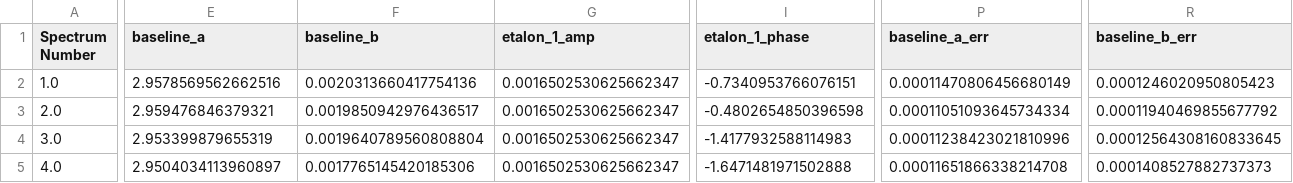
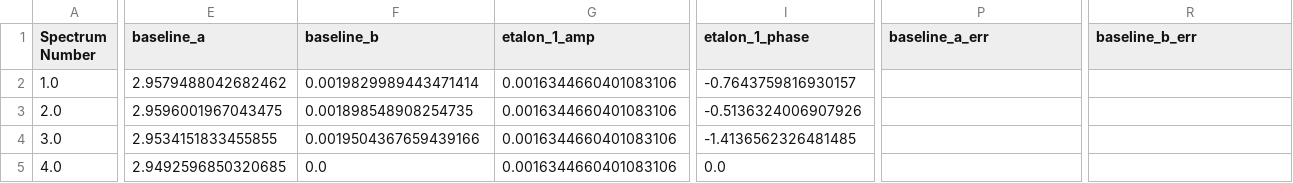
Before and after one commit to usnistgov/MATS, a CSV file: MATS/Examples/A-Band - Experimental Spectra/Baseline_LineList.csv, drawn as a sheet; only a part is shown, gaps mark what is left out; the diff covers the shown part only; the diff names each change by its address in the sheet, - before the commit and + after, or states it on an @@ line.

```diff
--- a/MATS/Examples/A-Band - Experimental Spectra/Baseline_LineList.csv
+++ b/MATS/Examples/A-Band - Experimental Spectra/Baseline_LineList.csv
-E2 (baseline_a): 2.9578569562662516
+E2 (baseline_a): 2.9579488042682462
-F2 (baseline_b): 0.0020313660417754136
+F2 (baseline_b): 0.0019829989443471414
-G2:G5 (etalon_1_amp): 0.0016502530625662347
+G2:G5 (etalon_1_amp): 0.0016344660401083106
-I2 (etalon_1_phase): -0.7340953766076151
+I2 (etalon_1_phase): -0.7643759816930157
-P2 (baseline_a_err): 0.00011470806456680149
+P2 (baseline_a_err): (empty)
-R2 (baseline_b_err): 0.0001246020950805423
+R2 (baseline_b_err): (empty)
-E3 (baseline_a): 2.959476846379321
+E3 (baseline_a): 2.9596001967043475
-F3 (baseline_b): 0.0019850942976436517
+F3 (baseline_b): 0.001898548908254735
-I3 (etalon_1_phase): -0.4802654850396598
+I3 (etalon_1_phase): -0.5136324006907926
-P3 (baseline_a_err): 0.00011051093645734334
+P3 (baseline_a_err): (empty)
-R3 (baseline_b_err): 0.00011940469855677792
+R3 (baseline_b_err): (empty)
-E4 (baseline_a): 2.953399879655319
+E4 (baseline_a): 2.9534151833455855
-F4 (baseline_b): 0.0019640789560808804
+F4 (baseline_b): 0.0019504367659439166
-I4 (etalon_1_phase): -1.4177932588114983
+I4 (etalon_1_phase): -1.4136562326481485
-P4 (baseline_a_err): 0.00011238423021810996
+P4 (baseline_a_err): (empty)
-R4 (baseline_b_err): 0.00012564308160833645
+R4 (baseline_b_err): (empty)
-E5 (baseline_a): 2.9504034113960897
+E5 (baseline_a): 2.9492596850320685
-F5 (baseline_b): 0.0017765145420185306
+F5 (baseline_b): 0.0
-I5 (etalon_1_phase): -1.6471481971502888
+I5 (etalon_1_phase): 0.0
-P5 (baseline_a_err): 0.00011651866338214708
+P5 (baseline_a_err): (empty)
-R5 (baseline_b_err): 0.0001408527882737373
+R5 (baseline_b_err): (empty)
```
Also changed, not shown: 5 edited cells elsewhere in this file, MATS/Examples/A-Band - CIA/Baseline_LineList.csv, MATS/Examples/A-Band - CIA/CIA_LineList.csv, 6 other files.
